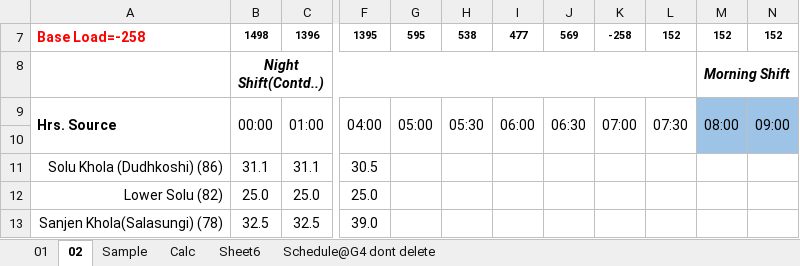
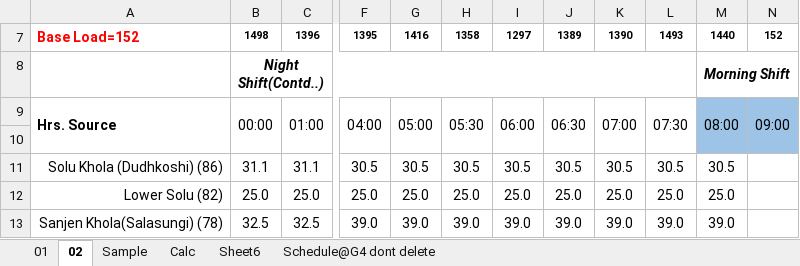
Before and after one commit to Bikramsth/LDC_DATA-ANALYZER, an Excel workbook: LDC_Data/Log Sheet 2083/LogSheet Jestha-1-2083.xlsx, sheet 02, drawn as a sheet; only a part is shown, gaps mark what is left out; values as stored, in another font and other column widths than the file's, no borders; conditional formats not drawn; the diff covers the shown part only; the diff names each change by its address in the sheet, - before the commit and + after, or states it on an @@ line.

Commit message:
Auto-sync: 5/16/2026 9:01:32 AM

```diff
--- a/LDC_Data/Log Sheet 2083/LogSheet Jestha-1-2083.xlsx (sheet 02)
+++ b/LDC_Data/Log Sheet 2083/LogSheet Jestha-1-2083.xlsx (sheet 02)
-A7: Base Load=-258
+A7: Base Load=152
-G7: 595
+G7: 1416
-H7: 538
+H7: 1358
-I7: 477
+I7: 1297
-J7: 569
+J7: 1389
-K7: -258
+K7: 1390
-L7: 152
+L7: 1493
-M7: 152
+M7: 1440
-G11: (empty)
+G11: 30.5
-H11: (empty)
+H11: 30.5
-I11: (empty)
+I11: 30.5
-J11: (empty)
+J11: 30.5
-K11: (empty)
+K11: 30.5
-L11: (empty)
+L11: 30.5
-M11: (empty)
+M11: 30.5
-G12: (empty)
+G12: 25.0
-H12: (empty)
+H12: 25.0
-I12: (empty)
+I12: 25.0
-J12: (empty)
+J12: 25.0
-K12: (empty)
+K12: 25.0
-L12: (empty)
+L12: 25.0
-M12: (empty)
+M12: 25.0
-G13: (empty)
+G13: 39.0
-H13: (empty)
+H13: 39.0
-I13: (empty)
+I13: 39.0
-J13: (empty)
+J13: 39.0
-K13: (empty)
+K13: 39.0
-L13: (empty)
+L13: 39.0
-M13: (empty)
+M13: 39.0
```
Also changed, not shown: 664 edited cells and cell formats elsewhere in this sheet, hidden cells.
